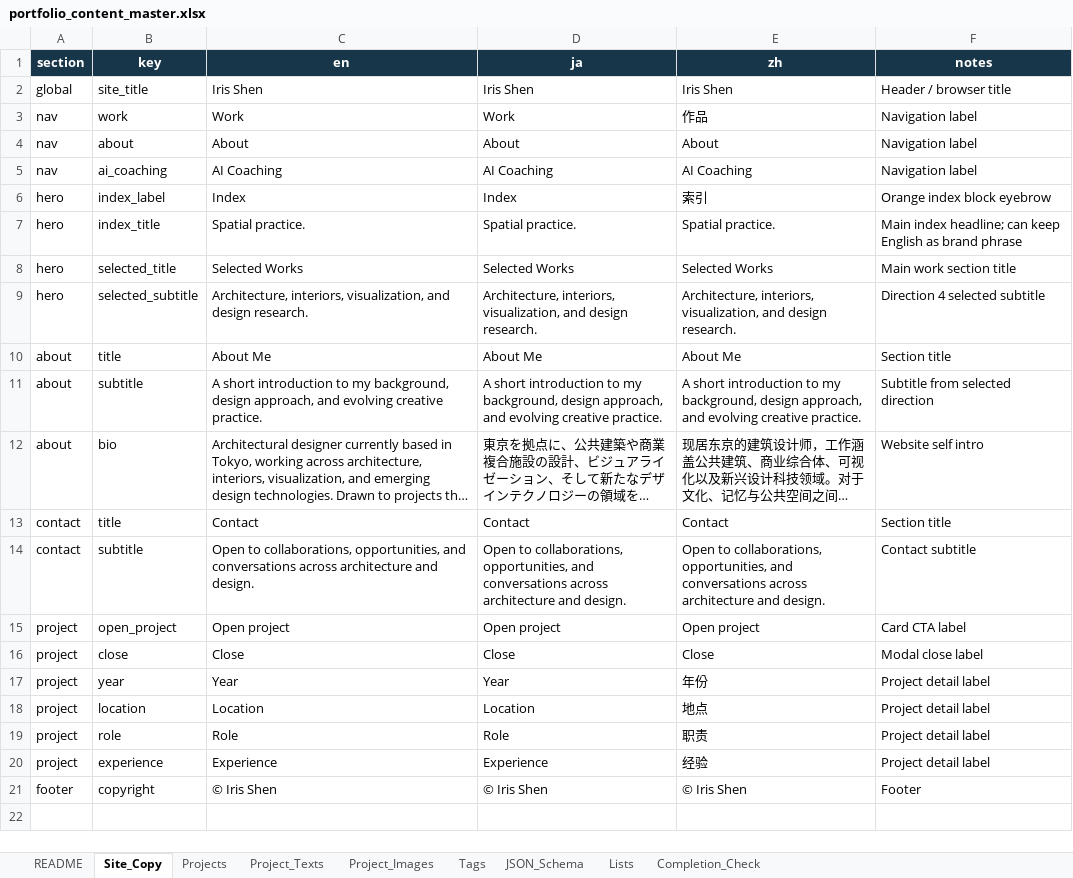
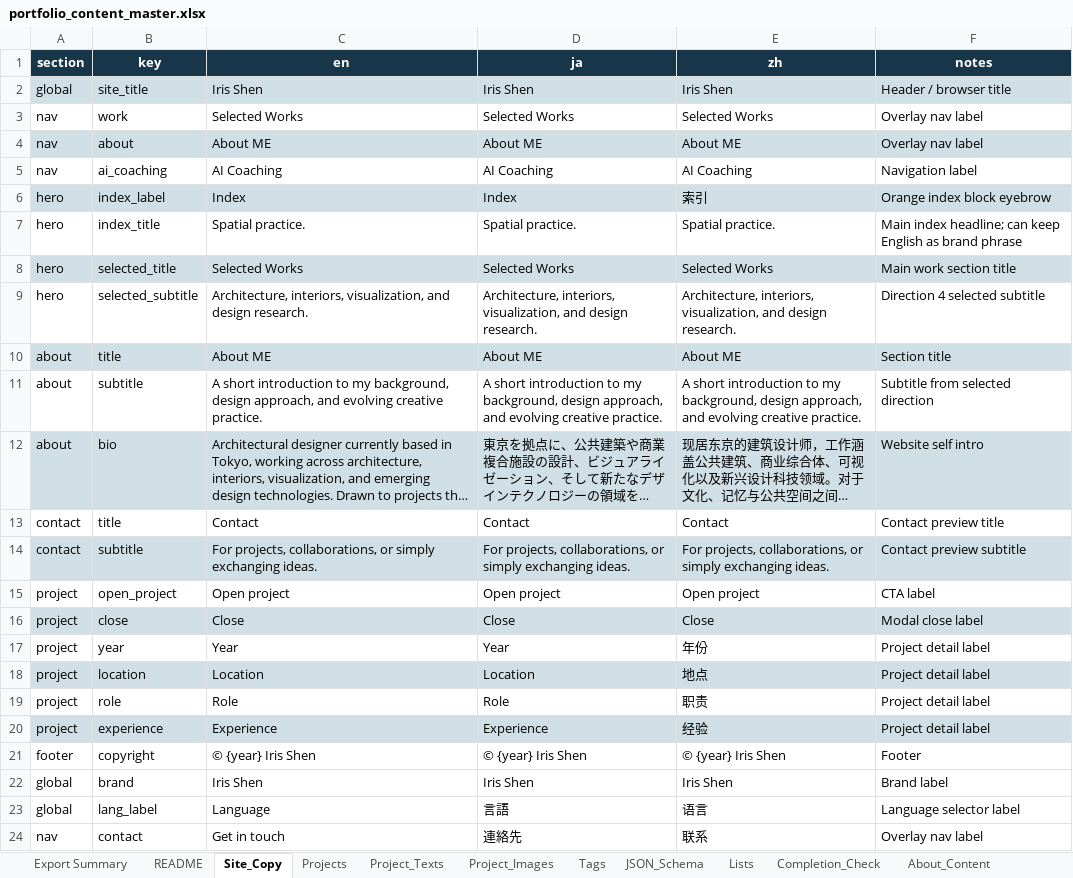
Before and after one commit to irishen-design/portfolio-web, an Excel workbook: portfolio_content_master.xlsx, sheet Site_Copy, drawn as a sheet; only a part is shown; long unchanged cells end in …; values as stored, in another font and other column widths than the file's, no borders; table styles not drawn; the diff covers the shown part only; the diff names each change by its address in the sheet, - before the commit and + after, or states it on an @@ line.

```diff
--- a/portfolio_content_master.xlsx (sheet Site_Copy)
+++ b/portfolio_content_master.xlsx (sheet Site_Copy)
+sheet tab: Export Summary
+sheet tab: About_Content
-A2:F2 fill: none
+A2:F2 fill: #D0DFE5
-C3 (en): Work
+C3 (en): Selected Works
-D3 (ja): Work
+D3 (ja): Selected Works
-E3 (zh): 作品
+E3 (zh): Selected Works
-F3:F4 (notes): Navigation label
+F3:F4 (notes): Overlay nav label
-A4:F4 fill: none
+A4:F4 fill: #D0DFE5
-C4 (en): About
+C4 (en): About ME
-D4 (ja): About
+D4 (ja): About ME
-E4 (zh): About
+E4 (zh): About ME
-A6:F6 fill: none
+A6:F6 fill: #D0DFE5
-A8:F8 fill: none
+A8:F8 fill: #D0DFE5
-A10:F10 fill: none
+A10:F10 fill: #D0DFE5
-C10 (en): About Me
+C10 (en): About ME
-D10 (ja): About Me
+D10 (ja): About ME
-E10 (zh): About Me
+E10 (zh): About ME
-A12:F12 fill: none
+A12:F12 fill: #D0DFE5
-F13 (notes): Section title
+F13 (notes): Contact preview title
-A14:F14 fill: none
+A14:F14 fill: #D0DFE5
-C14 (en): Open to collaborations, opportunities, and conversations across architecture and design.
+C14 (en): For projects, collaborations, or simply exchanging ideas.
-D14 (ja): Open to collaborations, opportunities, and conversations across architecture and design.
+D14 (ja): For projects, collaborations, or simply exchanging ideas.
-E14 (zh): Open to collaborations, opportunities, and conversations across architecture and design.
+E14 (zh): For projects, collaborations, or simply exchanging ideas.
-F14 (notes): Contact subtitle
+F14 (notes): Contact preview subtitle
-F15 (notes): Card CTA label
+F15 (notes): CTA label
-A16:F16 fill: none
+A16:F16 fill: #D0DFE5
-A18:F18 fill: none
+A18:F18 fill: #D0DFE5
-A20:F20 fill: none
+A20:F20 fill: #D0DFE5
-C21 (en): © Iris Shen
+C21 (en): © {year} Iris Shen
-D21 (ja): © Iris Shen
+D21 (ja): © {year} Iris Shen
-E21 (zh): © Iris Shen
+E21 (zh): © {year} Iris Shen
+row 22: global | brand | Iris Shen | Iris Shen | Iris Shen | Brand label
+row 23: global | lang_label | Language | 言語 | 语言 | Language selector label
+row 24: nav | contact | Get in touch | 連絡先 | 联系 | Overlay nav label
```
Also changed, not shown: 11 added rows elsewhere in this sheet, sheet Project_Images, sheet Project_Texts, sheet Projects, sheet Tags, sheet JSON_Schema, other sheet tabs, 30 other files.
